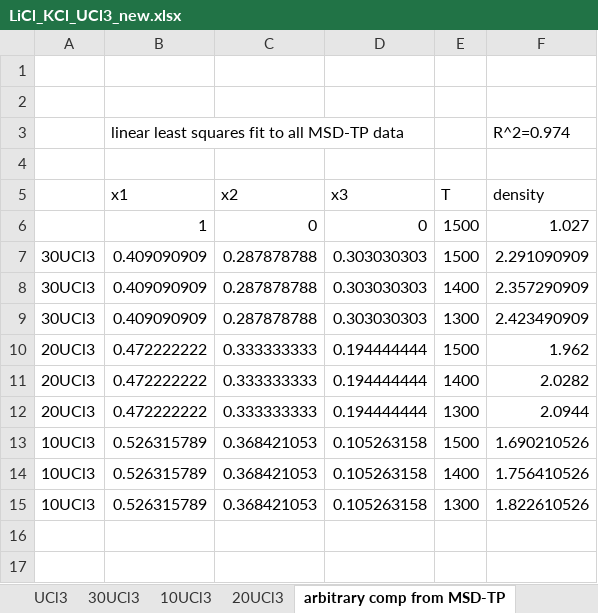
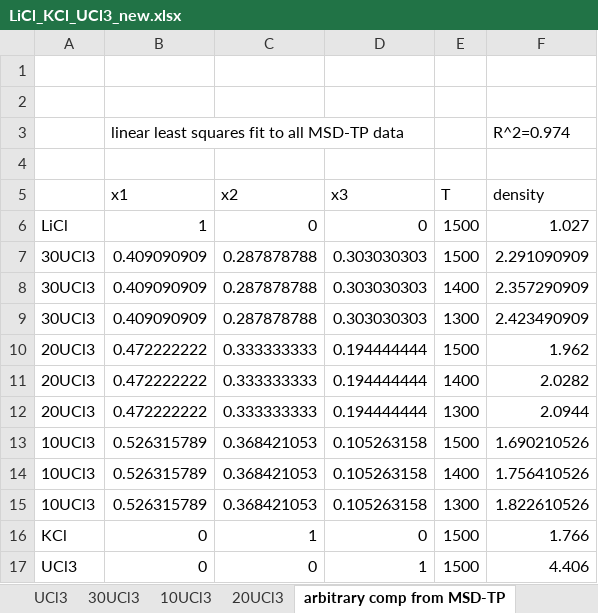
Before and after one commit to benbeeler/spreadsheets, an Excel workbook: SALT/LiCl_KCl_UCl3_new.xlsx, sheet arbitrary comp from MSD-TP, drawn as a sheet; values as stored, in another font and other column widths than the file's, no borders; the diff names each change by its address in the sheet, - before the commit and + after, or states it on an @@ line.

```diff
--- a/SALT/LiCl_KCl_UCl3_new.xlsx (sheet arbitrary comp from MSD-TP)
+++ b/SALT/LiCl_KCl_UCl3_new.xlsx (sheet arbitrary comp from MSD-TP)
-A6: (empty)
+A6: LiCl
+row 16: KCl | 0 | 1 | 0 | 1500 | 1.766
+row 17: UCl3 | 0 | 0 | 1 | 1500 | 4.406
```
Also changed, not shown: sheet 10UCl3, other sheet tabs, charts or pictures.
